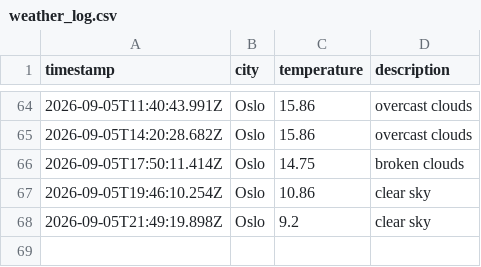
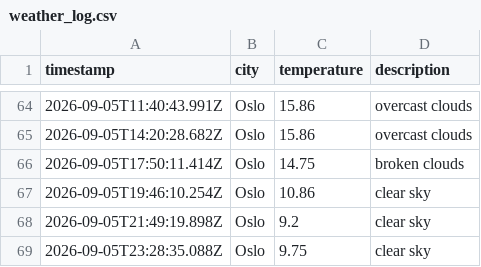
Before and after one commit to IAH02/weather_data_ops, a CSV file: data/weather_log.csv, drawn as a sheet; only a part is shown, gaps mark what is left out; the diff names each change by its address in the sheet, - before the commit and + after, or states it on an @@ line.

```diff
--- a/data/weather_log.csv
+++ b/data/weather_log.csv
+row 69: 2026-09-05T23:28:35.088Z | Oslo | 9.75 | clear sky
```
Also changed, not shown: 1 other file.
